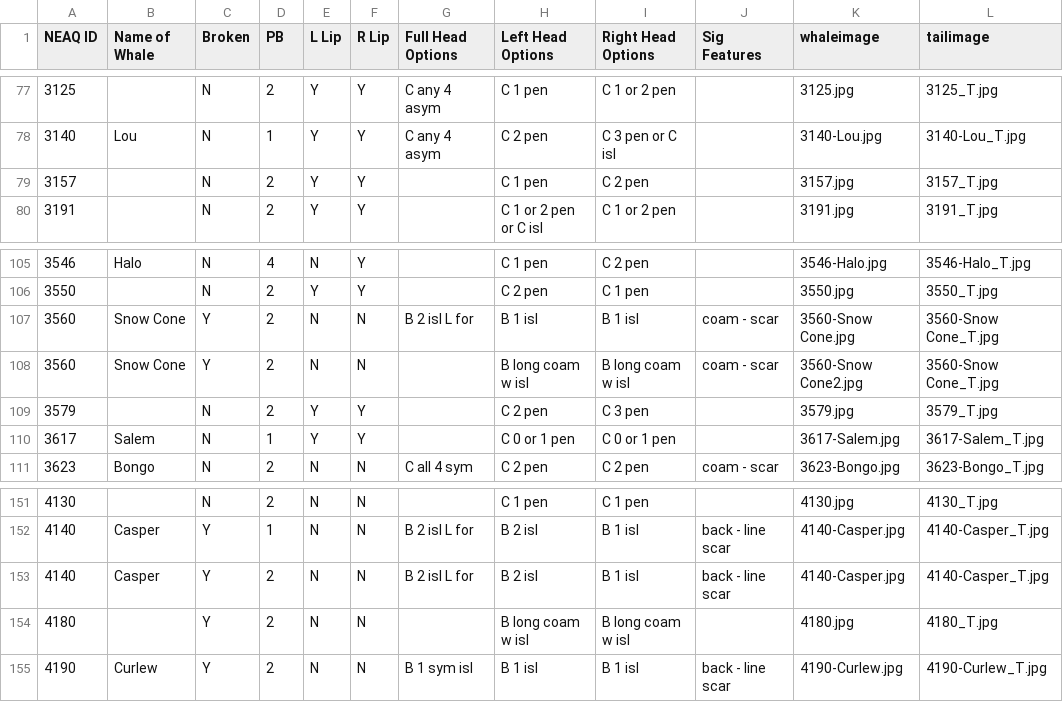
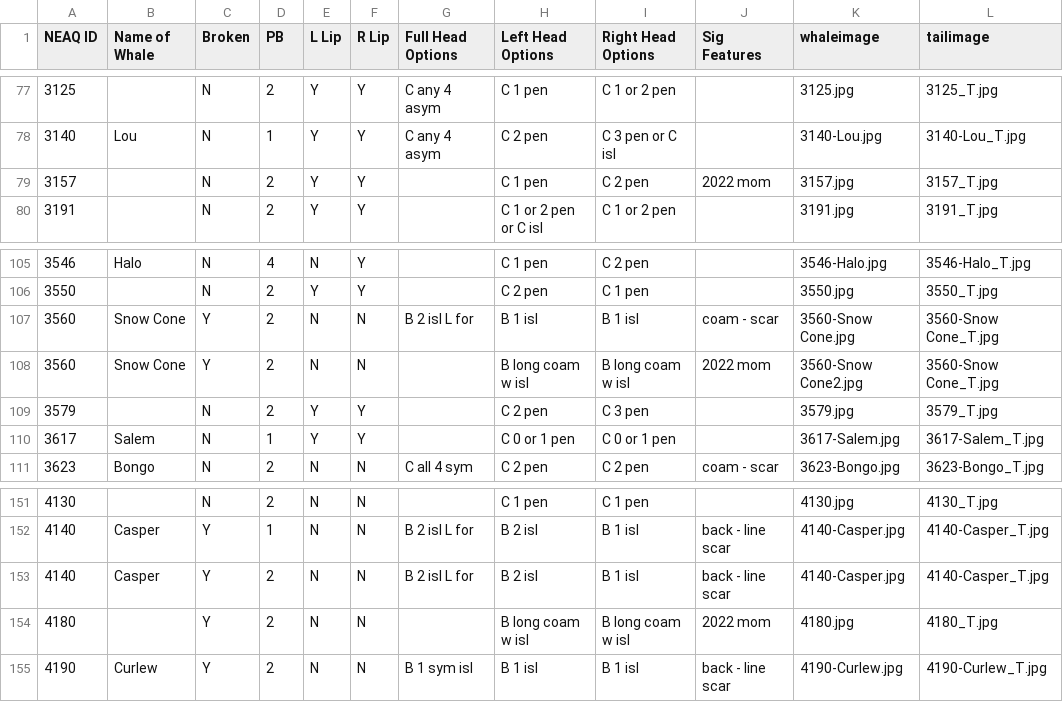
Before and after one commit to lizthompson07/DFO_IDapp, a CSV file: coding.csv, drawn as a sheet; only a part is shown, gaps mark what is left out; the diff covers the shown part only.

```diff
--- a/coding.csv
+++ b/coding.csv
@@ -78,3 +78,3 @@ NEAQ ID,Name of Whale,Broken,PB,L Lip,R Lip,Full Head Options,Left Head Options,
 3140,Lou,N,1,Y,Y,C any 4 asym,C 2 pen,C 3 pen or C isl,,3140-Lou.jpg,3140-Lou_T.jpg
-3157,,N,2,Y,Y,,C 1 pen,C 2 pen,,3157.jpg,3157_T.jpg
+3157,,N,2,Y,Y,,C 1 pen,C 2 pen,2022 mom,3157.jpg,3157_T.jpg
 3191,,N,2,Y,Y,,C 1 or 2 pen or C isl,C 1 or 2 pen,,3191.jpg,3191_T.jpg
@@ -107,3 +107,3 @@ NEAQ ID,Name of Whale,Broken,PB,L Lip,R Lip,Full Head Options,Left Head Options,
 3560,Snow Cone,Y,2,N,N,B 2 isl L for,B 1 isl,B 1 isl,coam - scar,3560-Snow Cone.jpg,3560-Snow Cone_T.jpg
-3560,Snow Cone,Y,2,N,N,,B long coam w isl,B long coam w isl,coam - scar,3560-Snow Cone2.jpg,3560-Snow Cone_T.jpg
+3560,Snow Cone,Y,2,N,N,,B long coam w isl,B long coam w isl,2022 mom,3560-Snow Cone2.jpg,3560-Snow Cone_T.jpg
 3579,,N,2,Y,Y,,C 2 pen,C 3 pen,,3579.jpg,3579_T.jpg
@@ -153,3 +153,3 @@ NEAQ ID,Name of Whale,Broken,PB,L Lip,R Lip,Full Head Options,Left Head Options,
 4140,Casper,Y,2,N,N,B 2 isl L for,B 2 isl,B 1 isl,back - line scar,4140-Casper.jpg,4140-Casper_T.jpg
-4180,,Y,2,N,N,,B long coam w isl,B long coam w isl,,4180.jpg,4180_T.jpg
+4180,,Y,2,N,N,,B long coam w isl,B long coam w isl,2022 mom,4180.jpg,4180_T.jpg
 4190,Curlew,Y,2,N,N,B 1 sym isl,B 1 isl,B 1 isl,back - line scar,4190-Curlew.jpg,4190-Curlew_T.jpg
```
Also changed, not shown: 1 added row and 4 edited cells elsewhere in this file, 2 other files.
